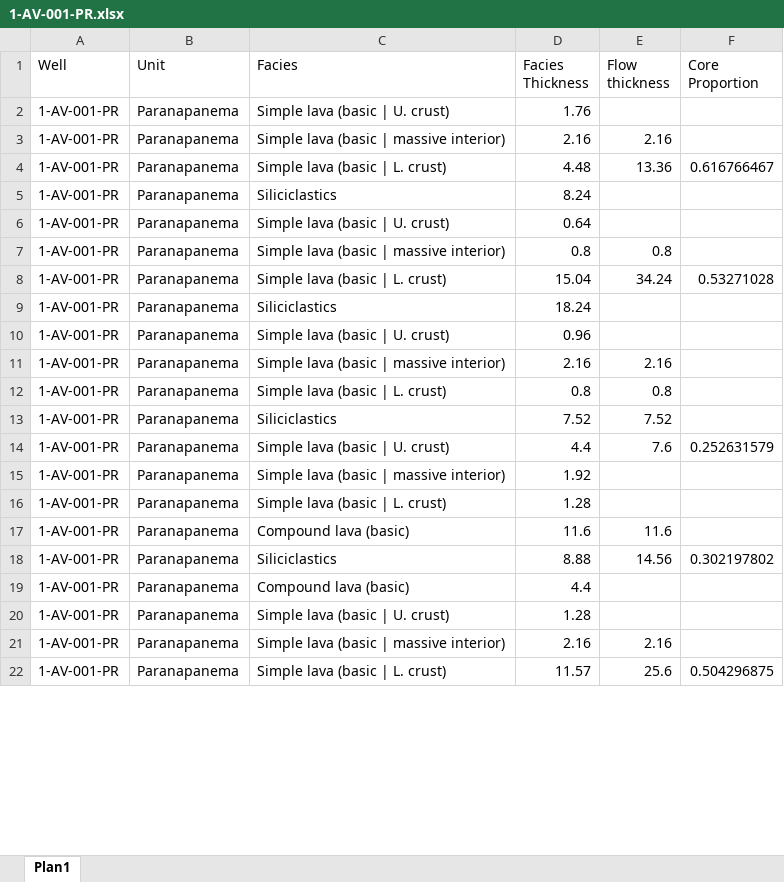
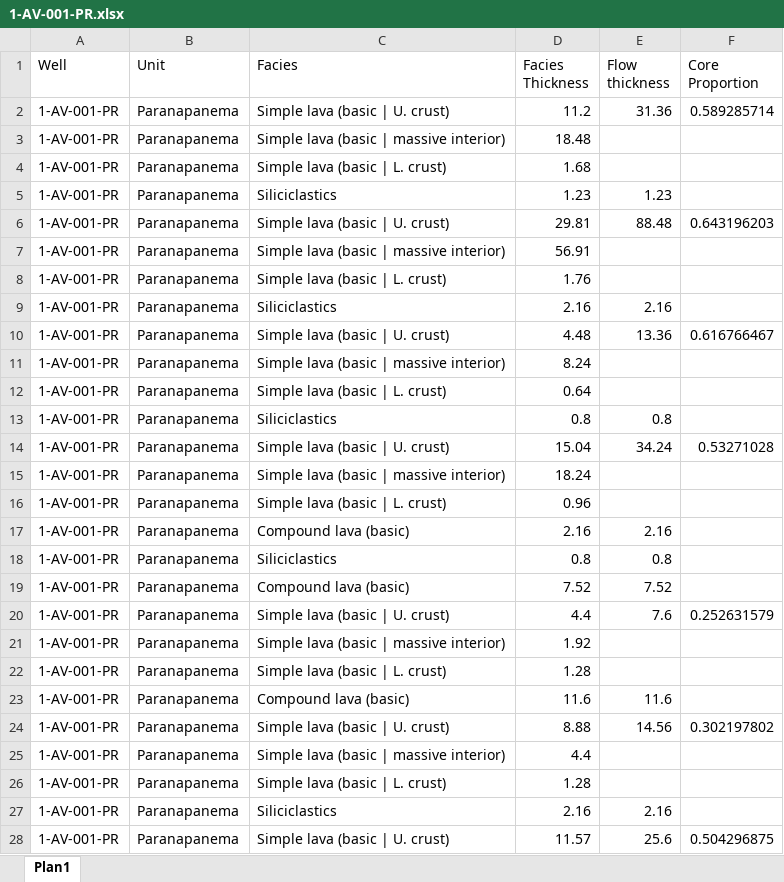
Before and after one commit to vinigpcruz/Paran-LIP-Wells-Analysis, an Excel workbook: Data/1-AV-001-PR.xlsx, sheet Plan1, drawn as a sheet; only a part is shown; values as stored, in another font and other column widths than the file's, no borders; addresses are those after the commit; the diff covers the shown part only; the diff names each change by its address in the sheet, - before the commit and + after, or states it on an @@ line.

```diff
--- a/Data/1-AV-001-PR.xlsx (sheet Plan1)
+++ b/Data/1-AV-001-PR.xlsx (sheet Plan1)
+row 2: 1-AV-001-PR | Paranapanema | Simple lava (basic | U. crust) | 11.2 | 31.36 | 0.589285714
+row 3: 1-AV-001-PR | Paranapanema | Simple lava (basic | massive interior) | 18.48
+row 4: 1-AV-001-PR | Paranapanema | Simple lava (basic | L. crust) | 1.68
+row 5: 1-AV-001-PR | Paranapanema | Siliciclastics | 1.23 | 1.23
+row 6: 1-AV-001-PR | Paranapanema | Simple lava (basic | U. crust) | 29.81 | 88.48 | 0.643196203
+row 7: 1-AV-001-PR | Paranapanema | Simple lava (basic | massive interior) | 56.91
-C8 (Facies): Simple lava (basic | U. crust)
+C8 (Facies): Simple lava (basic | L. crust)
-C9 (Facies): Simple lava (basic | massive interior)
+C9 (Facies): Siliciclastics
-C10 (Facies): Simple lava (basic | L. crust)
+C10 (Facies): Simple lava (basic | U. crust)
-C11 (Facies): Siliciclastics
+C11 (Facies): Simple lava (basic | massive interior)
-C12 (Facies): Simple lava (basic | U. crust)
+C12 (Facies): Simple lava (basic | L. crust)
-C13 (Facies): Simple lava (basic | massive interior)
+C13 (Facies): Siliciclastics
-C14 (Facies): Simple lava (basic | L. crust)
+C14 (Facies): Simple lava (basic | U. crust)
-C15 (Facies): Siliciclastics
+C15 (Facies): Simple lava (basic | massive interior)
-C16 (Facies): Simple lava (basic | U. crust)
+C16 (Facies): Simple lava (basic | L. crust)
-C17 (Facies): Simple lava (basic | massive interior)
+C17 (Facies): Compound lava (basic)
-C18 (Facies): Simple lava (basic | L. crust)
+C18 (Facies): Siliciclastics
-C19 (Facies): Siliciclastics
+C19 (Facies): Compound lava (basic)
-C24 (Facies): Siliciclastics
+C24 (Facies): Simple lava (basic | U. crust)
-C25 (Facies): Compound lava (basic)
+C25 (Facies): Simple lava (basic | massive interior)
-C26 (Facies): Simple lava (basic | U. crust)
+C26 (Facies): Simple lava (basic | L. crust)
-C27 (Facies): Simple lava (basic | massive interior)
+C27 (Facies): Siliciclastics
-C28 (Facies): Simple lava (basic | L. crust)
+C28 (Facies): Simple lava (basic | U. crust)
```
Also changed, not shown: 188 edited cells elsewhere in this sheet, 3 other files.
